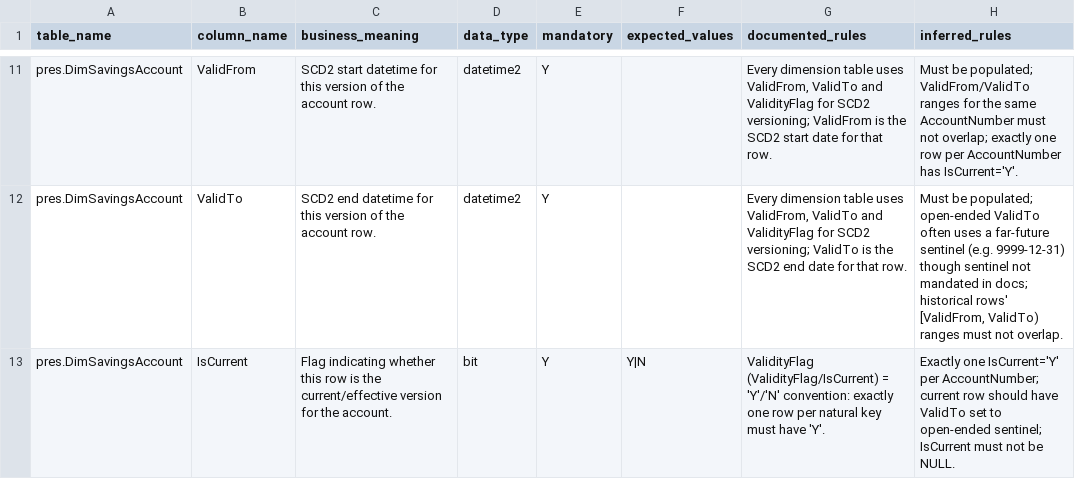
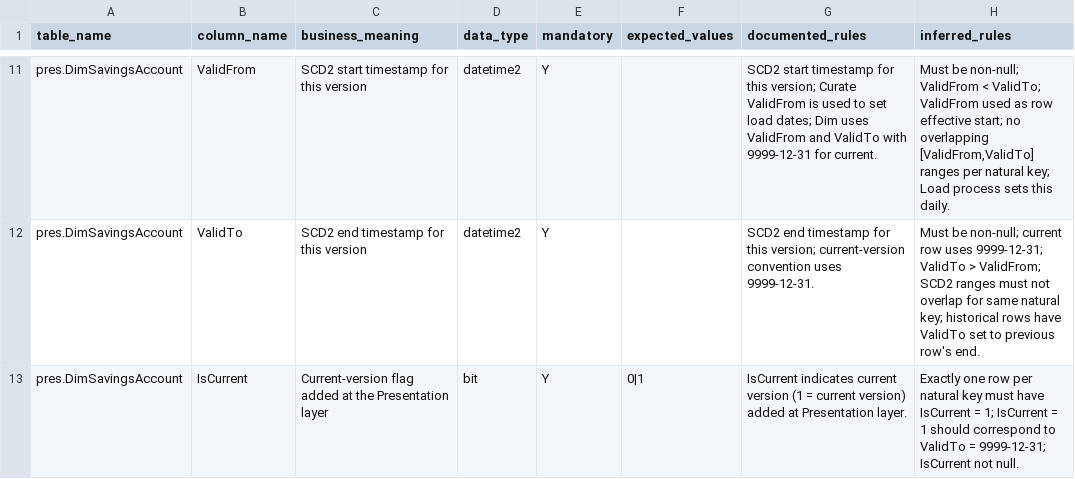
Before and after one commit to NRkulurkar/DQAIAgent, a CSV file: docs/Dictionary/DimSavingsAccount.csv, drawn as a sheet; only a part is shown, gaps mark what is left out; the diff covers the shown part only; the diff names each change by its address in the sheet, - before the commit and + after, or states it on an @@ line.

```diff
--- a/docs/Dictionary/DimSavingsAccount.csv
+++ b/docs/Dictionary/DimSavingsAccount.csv
-C11 (business_meaning): SCD2 start datetime for this version of the account row.
+C11 (business_meaning): SCD2 start timestamp for this version
-G11 (documented_rules): Every dimension table uses ValidFrom, ValidTo and ValidityFlag for SCD2 versioning; ValidFrom is the SCD2 start date for that row.
+G11 (documented_rules): SCD2 start timestamp for this version; Curate ValidFrom is used to set load dates; Dim uses ValidFrom and ValidTo with 9999-12-31 for current.
-H11 (inferred_rules): Must be populated; ValidFrom/ValidTo ranges for the same AccountNumber must not overlap; exactly one row per AccountNumber has IsCurrent='Y'.
+H11 (inferred_rules): Must be non-null; ValidFrom < ValidTo; ValidFrom used as row effective start; no overlapping [ValidFrom,ValidTo] ranges per natural key; Load process sets this daily.
-C12 (business_meaning): SCD2 end datetime for this version of the account row.
+C12 (business_meaning): SCD2 end timestamp for this version
-G12 (documented_rules): Every dimension table uses ValidFrom, ValidTo and ValidityFlag for SCD2 versioning; ValidTo is the SCD2 end date for that row.
+G12 (documented_rules): SCD2 end timestamp for this version; current-version convention uses 9999-12-31.
-H12 (inferred_rules): Must be populated; open-ended ValidTo often uses a far-future sentinel (e.g. 9999-12-31) though sentinel not mandated in docs; historical rows' [ValidFrom, ValidTo) ranges must not overlap.
+H12 (inferred_rules): Must be non-null; current row uses 9999-12-31; ValidTo > ValidFrom; SCD2 ranges must not overlap for same natural key; historical rows have ValidTo set to previous row's end.
-C13 (business_meaning): Flag indicating whether this row is the current/effective version for the account.
+C13 (business_meaning): Current-version flag added at the Presentation layer
-F13 (expected_values): Y|N
+F13 (expected_values): 0|1
-G13 (documented_rules): ValidityFlag (ValidityFlag/IsCurrent) = 'Y'/'N' convention: exactly one row per natural key must have 'Y'.
+G13 (documented_rules): IsCurrent indicates current version (1 = current version) added at Presentation layer.
-H13 (inferred_rules): Exactly one IsCurrent='Y' per AccountNumber; current row should have ValidTo set to open-ended sentinel; IsCurrent must not be NULL.
+H13 (inferred_rules): Exactly one row per natural key must have IsCurrent = 1; IsCurrent = 1 should correspond to ValidTo = 9999-12-31; IsCurrent not null.
```
Also changed, not shown: 31 edited cells elsewhere in this file, docs/Dictionary/FactSavingsAccount.csv, docs/Dictionary/curate_SavingsAccount.csv, 12 other files.
